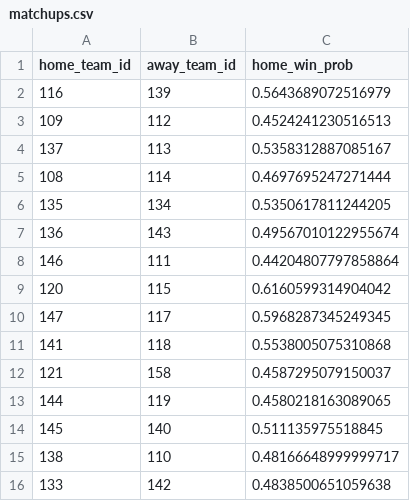
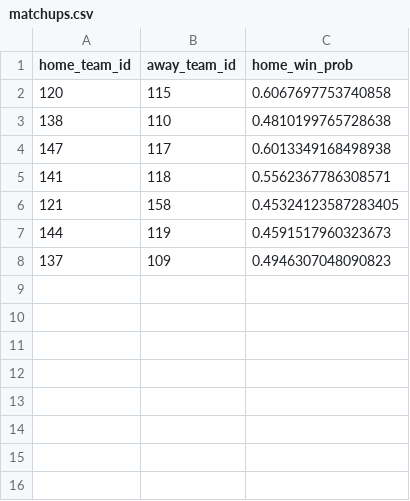
Before and after one commit to DesertGaming/mlb-predictions, a CSV file: exports/matchups.csv, drawn as a sheet.

```diff
--- a/exports/matchups.csv
+++ b/exports/matchups.csv
@@ -1,16 +1,8 @@
 home_team_id,away_team_id,home_win_prob
-116,139,0.5643689072516979
-109,112,0.4524241230516513
-137,113,0.5358312887085167
-108,114,0.4697695247271444
-135,134,0.5350617811244205
-136,143,0.49567010122955674
-146,111,0.44204807797858864
-120,115,0.6160599314904042
-147,117,0.5968287345249345
-141,118,0.5538005075310868
-121,158,0.4587295079150037
-144,119,0.4580218163089065
-145,140,0.511135975518845
-138,110,0.48166648999999717
-133,142,0.4838500651059638
+120,115,0.6067697753740858
+138,110,0.4810199765728638
+147,117,0.6013349168498938
+141,118,0.5562367786308571
+121,158,0.45324123587283405
+144,119,0.4591517960323673
+137,109,0.4946307048090823
```
Also changed, not shown: exports/pmf_summaries.csv, exports/strengths.csv, 2 other files.
